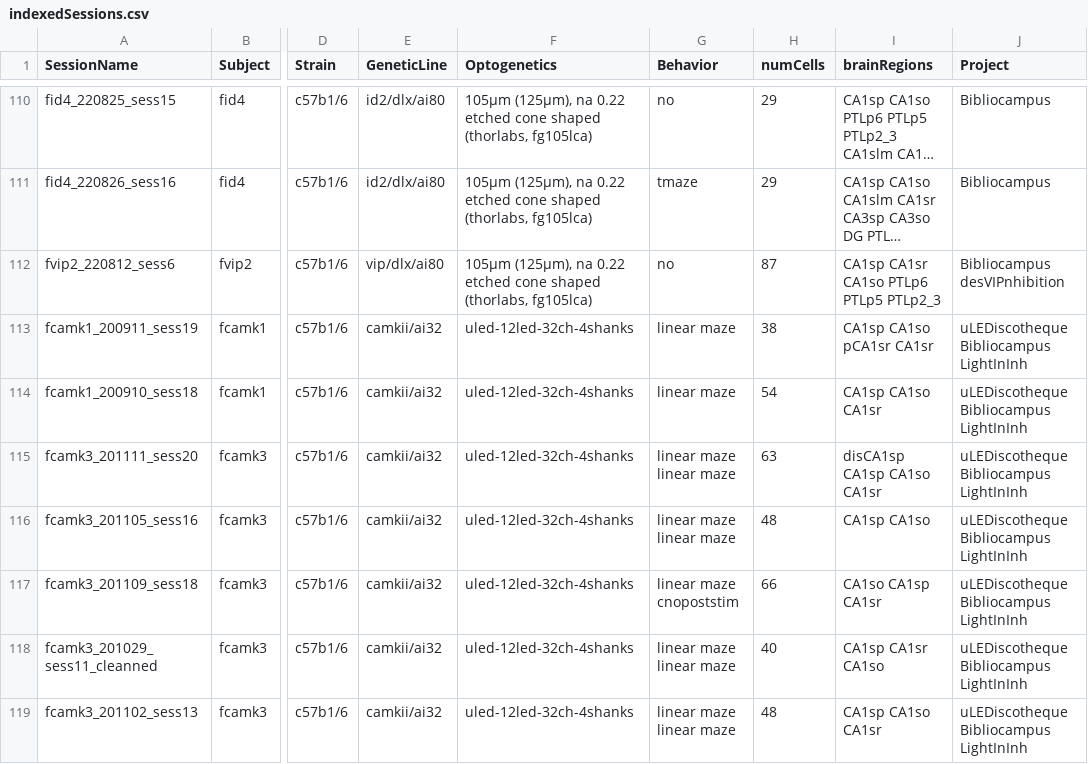
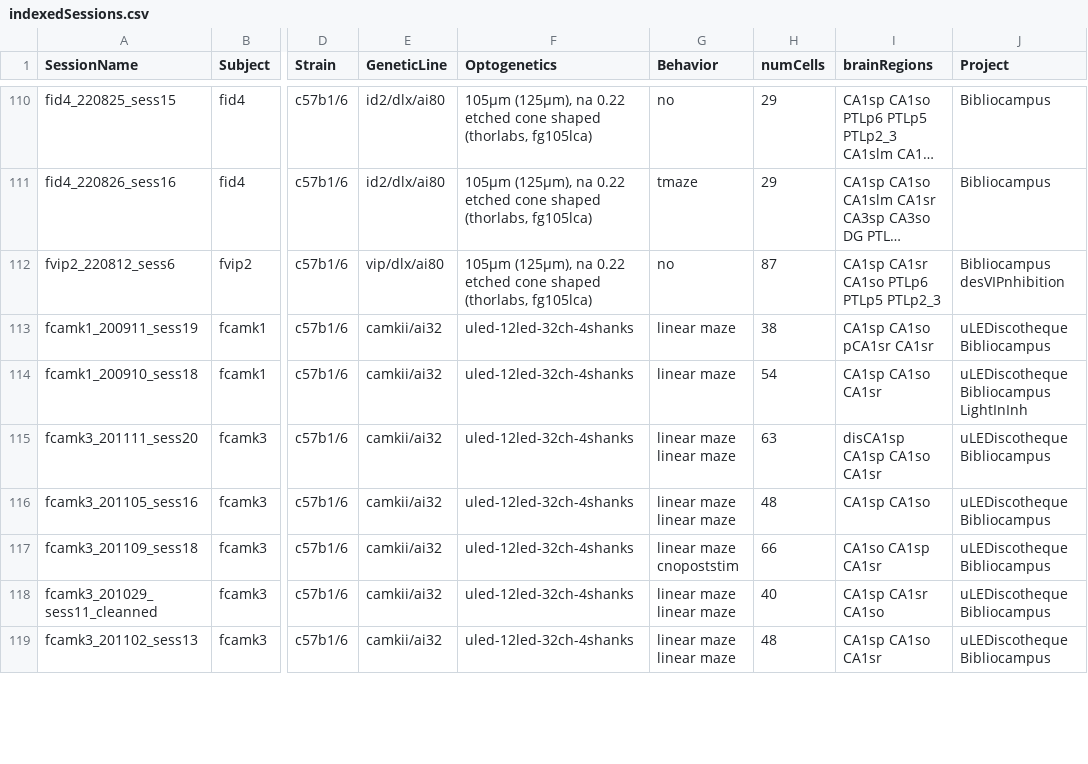
Before and after one commit to valegarman/HippoCookBook, a CSV file: indexedSessions.csv, drawn as a sheet; only a part is shown, gaps mark what is left out; long unchanged cells end in …; the diff covers the shown part only; the diff names each change by its address in the sheet, - before the commit and + after, or states it on an @@ line.

```diff
--- a/indexedSessions.csv
+++ b/indexedSessions.csv
-J113 (Project): uLEDiscotheque Bibliocampus LightInInh
+J113 (Project): uLEDiscotheque Bibliocampus
-J115:J119 (Project): uLEDiscotheque Bibliocampus LightInInh
+J115:J119 (Project): uLEDiscotheque Bibliocampus
```
Also changed, not shown: 18 edited cells elsewhere in this file, 6 other files.
